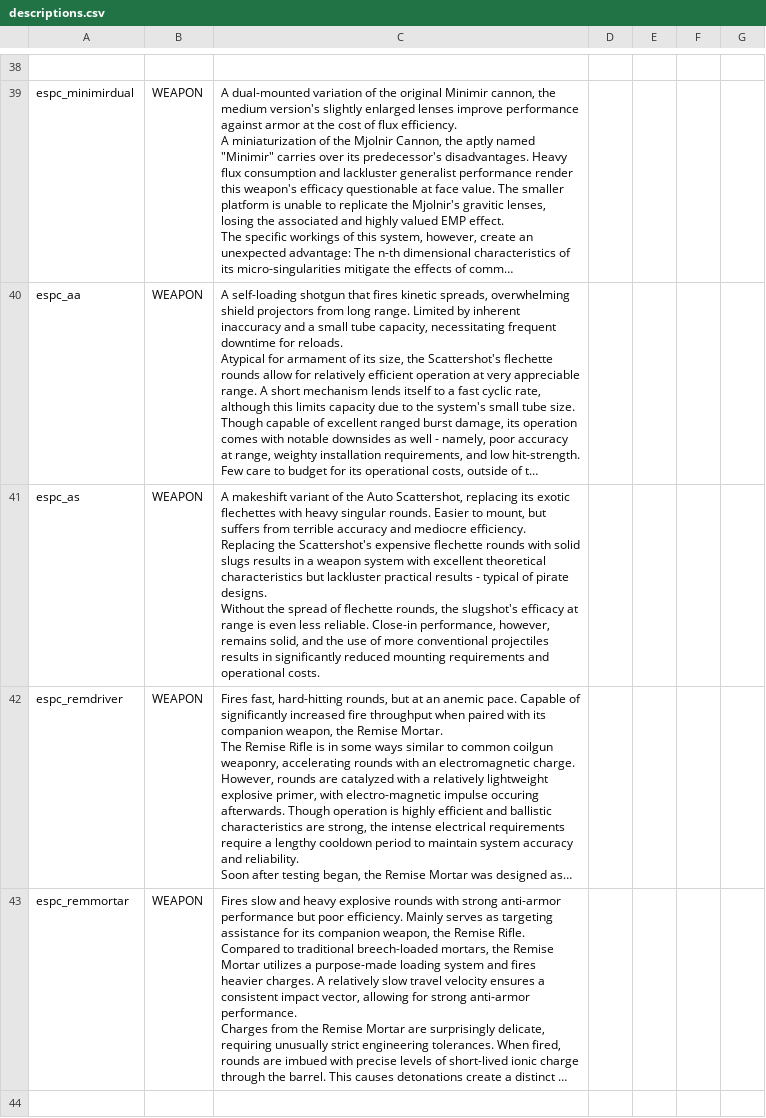
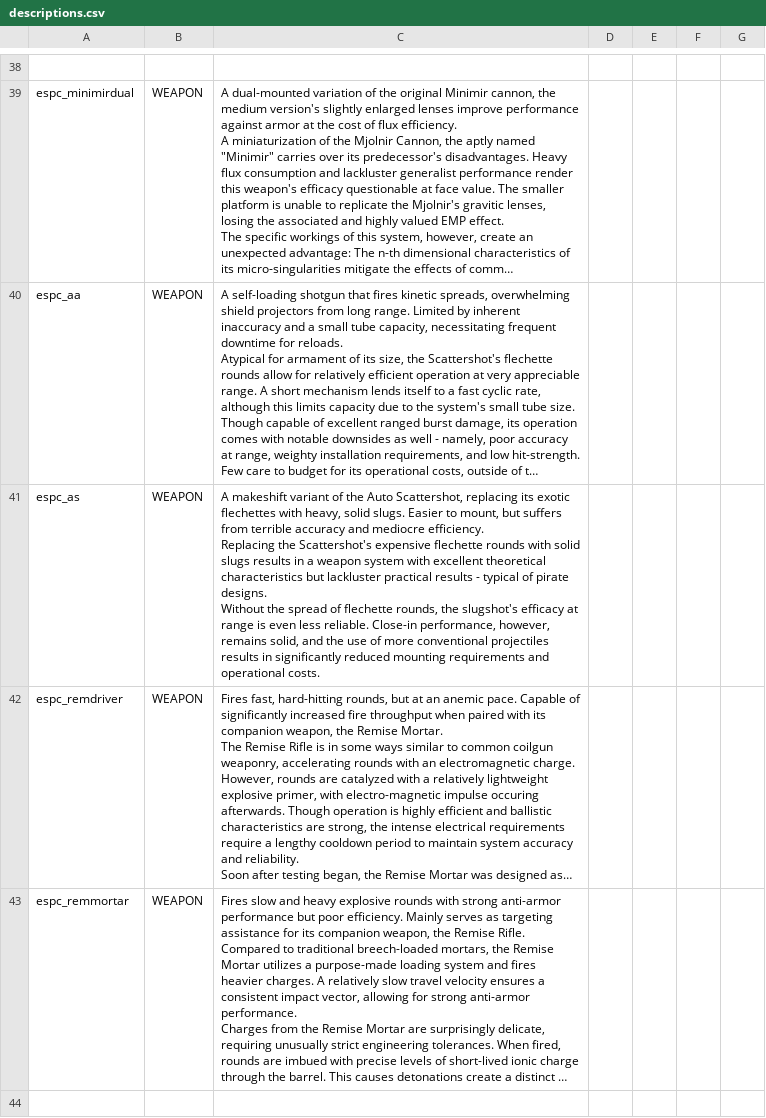
Before and after one commit to Mezzelo/Epsilon-Pact, a CSV file: data/strings/descriptions.csv, drawn as a sheet; only a part is shown, gaps mark what is left out; long unchanged cells end in …; the diff covers the shown part only; the diff names each change by its address in the sheet, - before the commit and + after, or states it on an @@ line.

```diff
--- a/data/strings/descriptions.csv
+++ b/data/strings/descriptions.csv
-C41: …flechettes with heavy singular rounds. Easier to…
+C41: …flechettes with heavy, solid slugs. Easier to…
```
Also changed, not shown: 2 edited cells elsewhere in this file, data/hullmods/hull_mods.csv, data/hulls/ship_data.csv, 30 other files.
